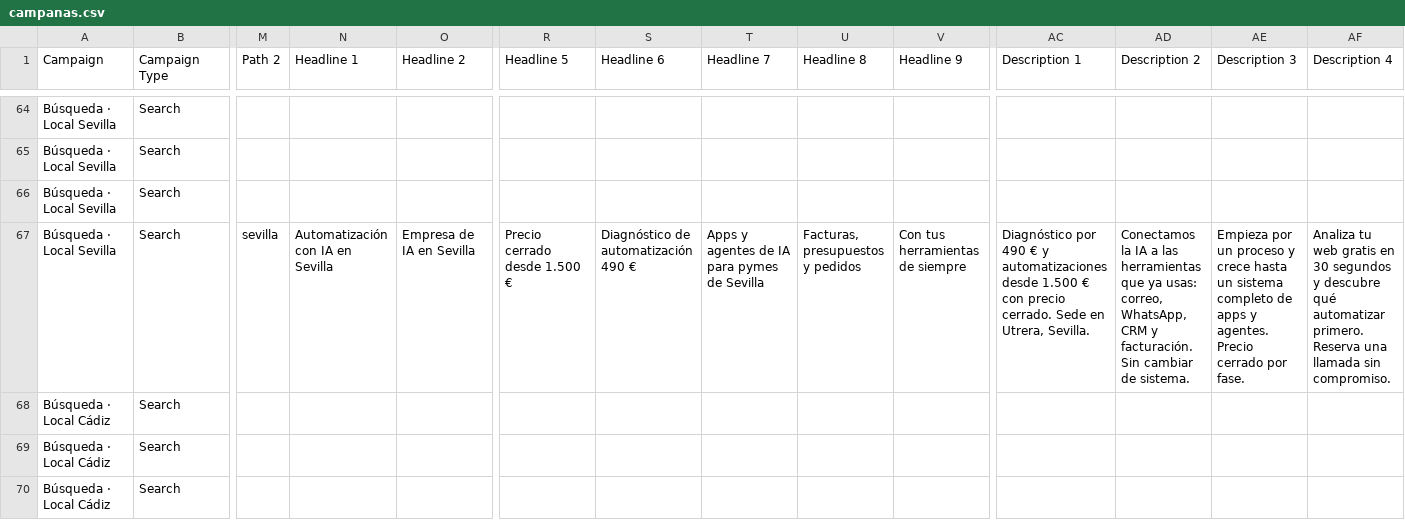
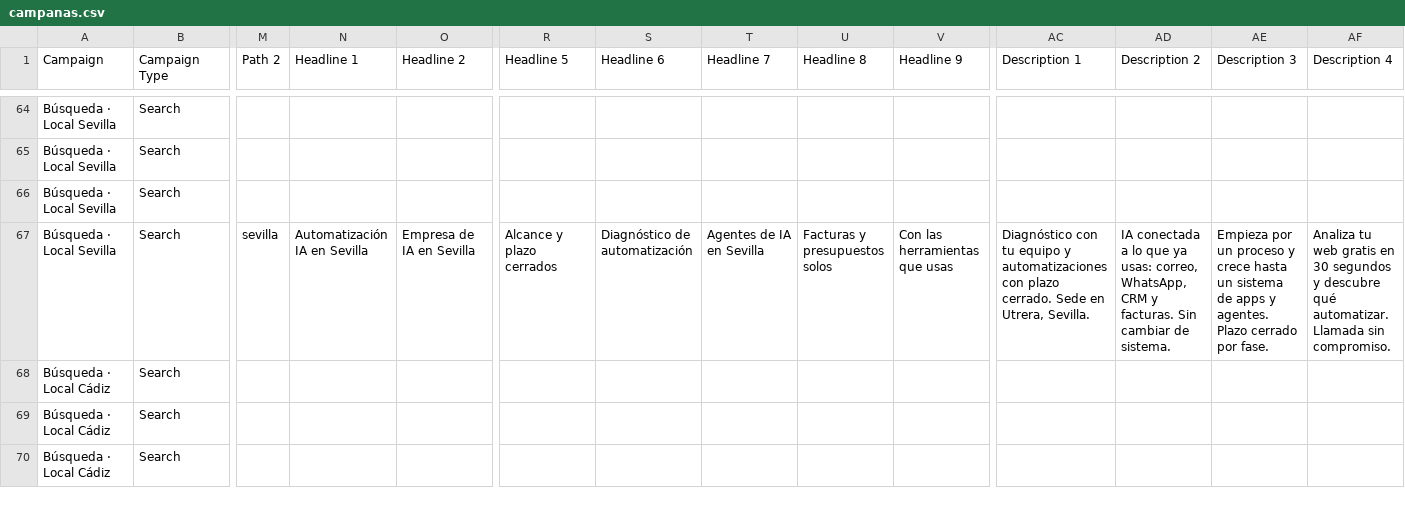
Before and after one commit to alpa-digital/alpa-digital, a CSV file: docs/google-ads/campanas.csv, drawn as a sheet; only a part is shown, gaps mark what is left out; the diff covers the shown part only; the diff names each change by its address in the sheet, - before the commit and + after, or states it on an @@ line.

```diff
--- a/docs/google-ads/campanas.csv
+++ b/docs/google-ads/campanas.csv
-N67 (Headline 1): Automatización con IA en Sevilla
+N67 (Headline 1): Automatización IA en Sevilla
-R67 (Headline 5): Precio cerrado desde 1.500 €
+R67 (Headline 5): Alcance y plazo cerrados
-S67 (Headline 6): Diagnóstico de automatización 490 €
+S67 (Headline 6): Diagnóstico de automatización
-T67 (Headline 7): Apps y agentes de IA para pymes de Sevilla
+T67 (Headline 7): Agentes de IA en Sevilla
-U67 (Headline 8): Facturas, presupuestos y pedidos
+U67 (Headline 8): Facturas y presupuestos solos
-V67 (Headline 9): Con tus herramientas de siempre
+V67 (Headline 9): Con las herramientas que usas
-AC67 (Description 1): Diagnóstico por 490 € y automatizaciones desde 1.500 € con precio cerrado. Sede…
+AC67 (Description 1): Diagnóstico con tu equipo y automatizaciones con plazo cerrado. Sede…
-AD67 (Description 2): Conectamos la IA a las herramientas que ya usas: correo, WhatsApp, CRM y facturación. Sin cambiar…
+AD67 (Description 2): IA conectada a lo que ya usas: correo, WhatsApp, CRM y facturas. Sin cambiar…
-AE67 (Description 3): …un sistema completo de apps y agentes. Precio cerrado por…
+AE67 (Description 3): …un sistema de apps y agentes. Plazo cerrado por…
-AF67 (Description 4): …descubre qué automatizar primero. Reserva una llamada sin compromiso.
+AF67 (Description 4): …descubre qué automatizar. Llamada sin compromiso.
```
Also changed, not shown: 142 edited cells elsewhere in this file, 2 other files.
